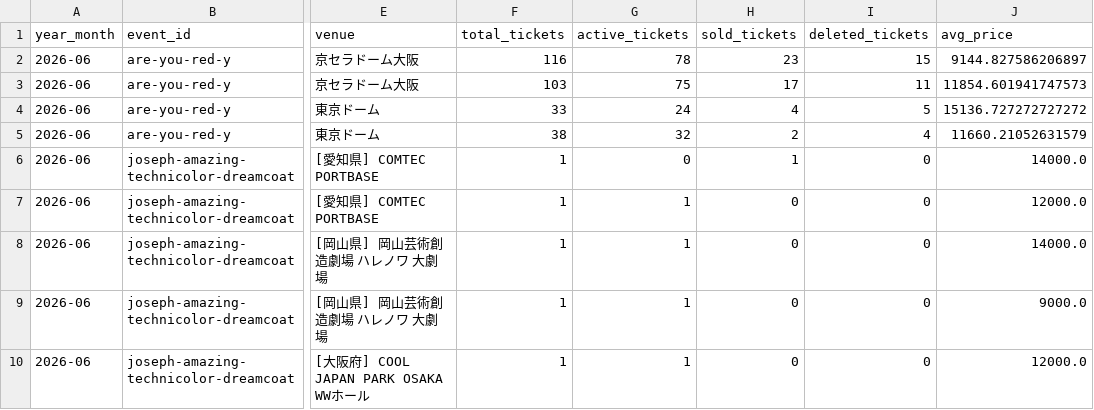
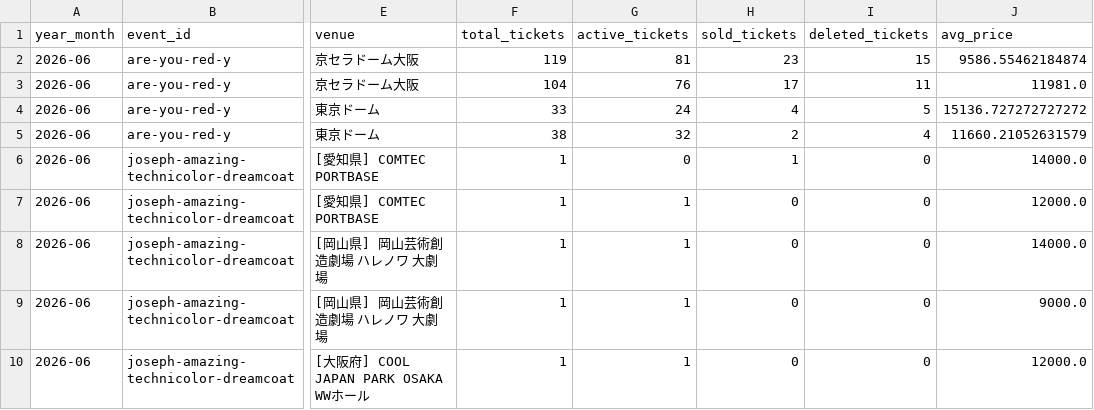
Before and after one commit to hiro8-0215/tiketen_scraping, a CSV file: data/market_snapshot/hey-say-jump_2026-06.csv, drawn as a sheet; only a part is shown, gaps mark what is left out; the diff names each change by its address in the sheet, - before the commit and + after, or states it on an @@ line.

```diff
--- a/data/market_snapshot/hey-say-jump_2026-06.csv
+++ b/data/market_snapshot/hey-say-jump_2026-06.csv
-F2 (total_tickets): 116
+F2 (total_tickets): 119
-G2 (active_tickets): 78
+G2 (active_tickets): 81
-J2 (avg_price): 9144.827586206897
+J2 (avg_price): 9586.55462184874
-F3 (total_tickets): 103
+F3 (total_tickets): 104
-G3 (active_tickets): 75
+G3 (active_tickets): 76
-J3 (avg_price): 11854.601941747573
+J3 (avg_price): 11981.0
```
Also changed, not shown: data/hey-say-jump_master.csv, data/market_snapshot/ae-group_2026-04.csv, 46 other files.
